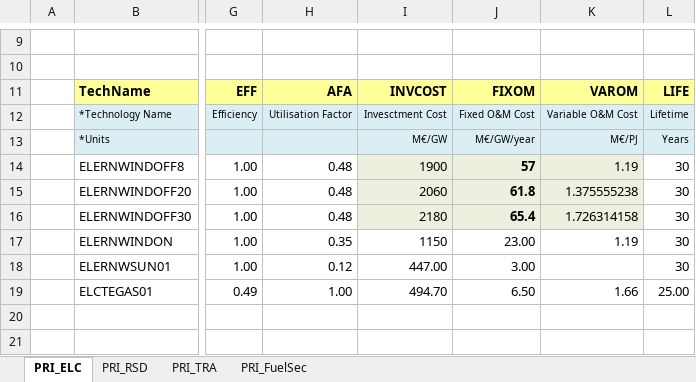
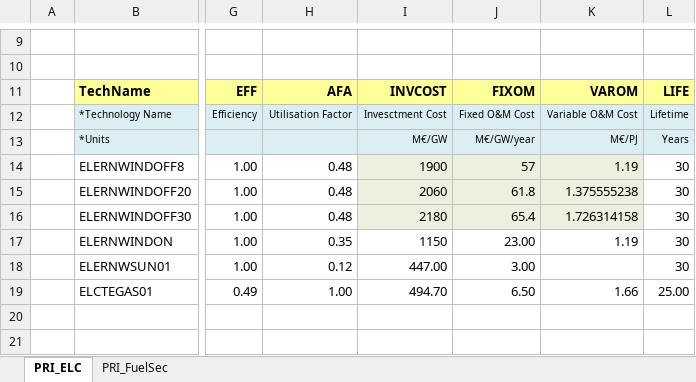
Before and after one commit to Moswalker/KModel4, an Excel workbook: SubRES_TMPL/SubRES_NewTechs.xlsx, sheet PRI_ELC, drawn as a sheet; only a part is shown, gaps mark what is left out; values as stored, in another font and other column widths than the file's, no borders; charts and pictures not drawn; the diff names each change by its address in the sheet, - before the commit and + after, or states it on an @@ line.

```diff
--- a/SubRES_TMPL/SubRES_NewTechs.xlsx (sheet PRI_ELC)
+++ b/SubRES_TMPL/SubRES_NewTechs.xlsx (sheet PRI_ELC)
-sheet tab: PRI_RSD
-sheet tab: PRI_TRA
-J14:J16 bold: on
+J14:J16 bold: off
```
Also changed, not shown: charts or pictures, SuppXLS/Scen_ELC_CO2BND.xlsx, SuppXLS/Scen_ZZ_TIMESReportpy.xlsx, 20 other files.
